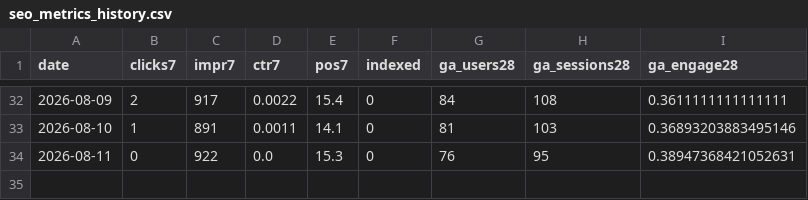
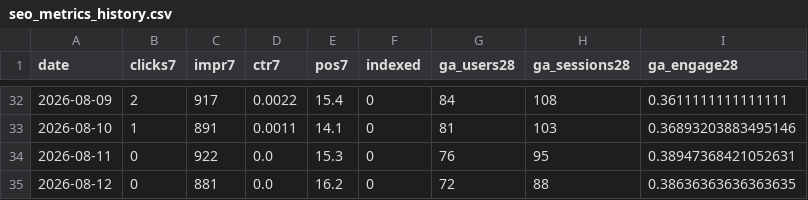
Before and after one commit to ededdeddyw/football-highlights-compass, a CSV file: docs/seo_metrics_history.csv, drawn as a sheet; only a part is shown, gaps mark what is left out; the diff names each change by its address in the sheet, - before the commit and + after, or states it on an @@ line.

```diff
--- a/docs/seo_metrics_history.csv
+++ b/docs/seo_metrics_history.csv
+row 35: 2026-08-12 | 0 | 881 | 0.0 | 16.2 | 0 | 72 | 88 | 0.38636363636363635
```
Also changed, not shown: 1 other file.
